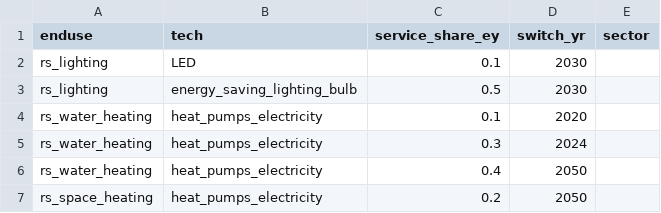
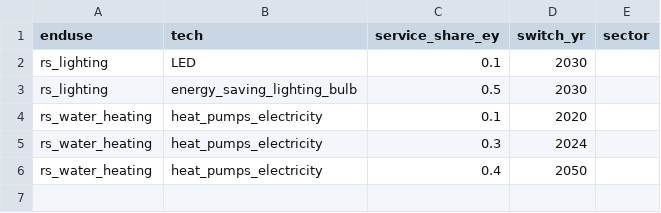
Before and after one commit to nismod/energy_demand, a CSV file: energy_demand/config_data/06-switches/rs_switches_service.csv, drawn as a sheet; the diff names each change by its address in the sheet, - before the commit and + after, or states it on an @@ line.

Commit message:
made capacity switches narratives

```diff
--- a/energy_demand/config_data/06-switches/rs_switches_service.csv
+++ b/energy_demand/config_data/06-switches/rs_switches_service.csv
-row 7: rs_space_heating | heat_pumps_electricity | 0.2 | 2050
```
Also changed, not shown: 5 other files.
